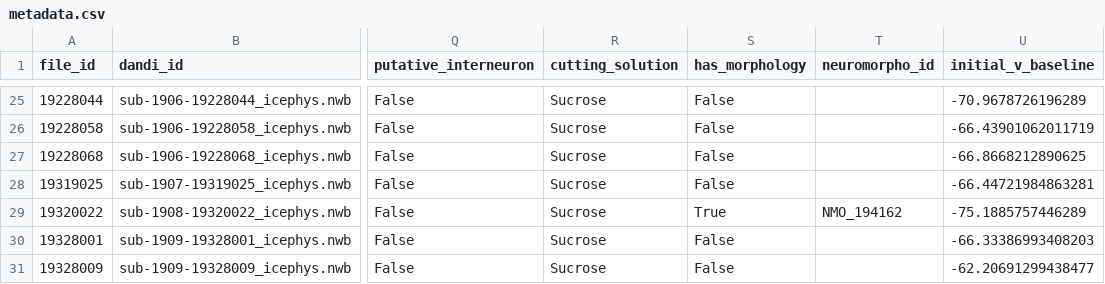
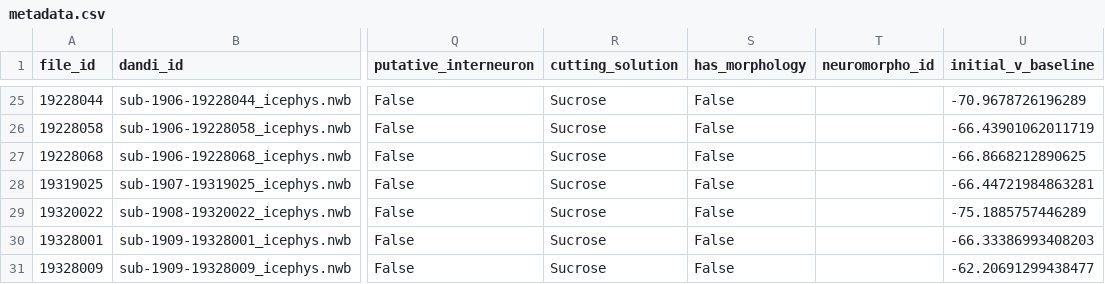
Before and after one commit to derekhoward/nwb_conversion, a CSV file: data/processed/meta/metadata.csv, drawn as a sheet; only a part is shown, gaps mark what is left out; the diff names each change by its address in the sheet, - before the commit and + after, or states it on an @@ line.

Commit message:
update clean meta

```diff
--- a/data/processed/meta/metadata.csv
+++ b/data/processed/meta/metadata.csv
-S29 (has_morphology): True
+S29 (has_morphology): False
-T29 (neuromorpho_id): NMO_194162
+T29 (neuromorpho_id): (empty)
```
Also changed, not shown: 2 other files.
